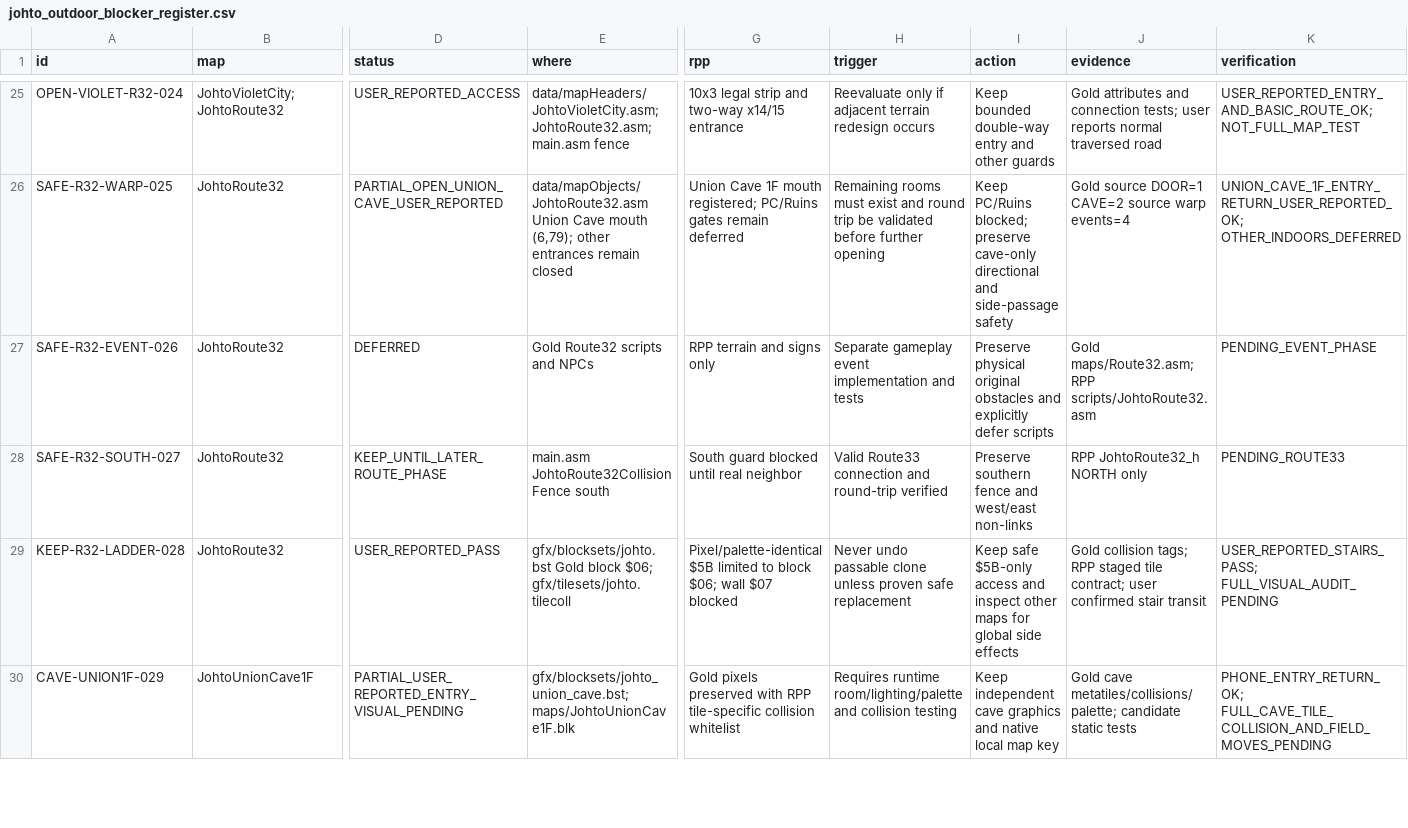
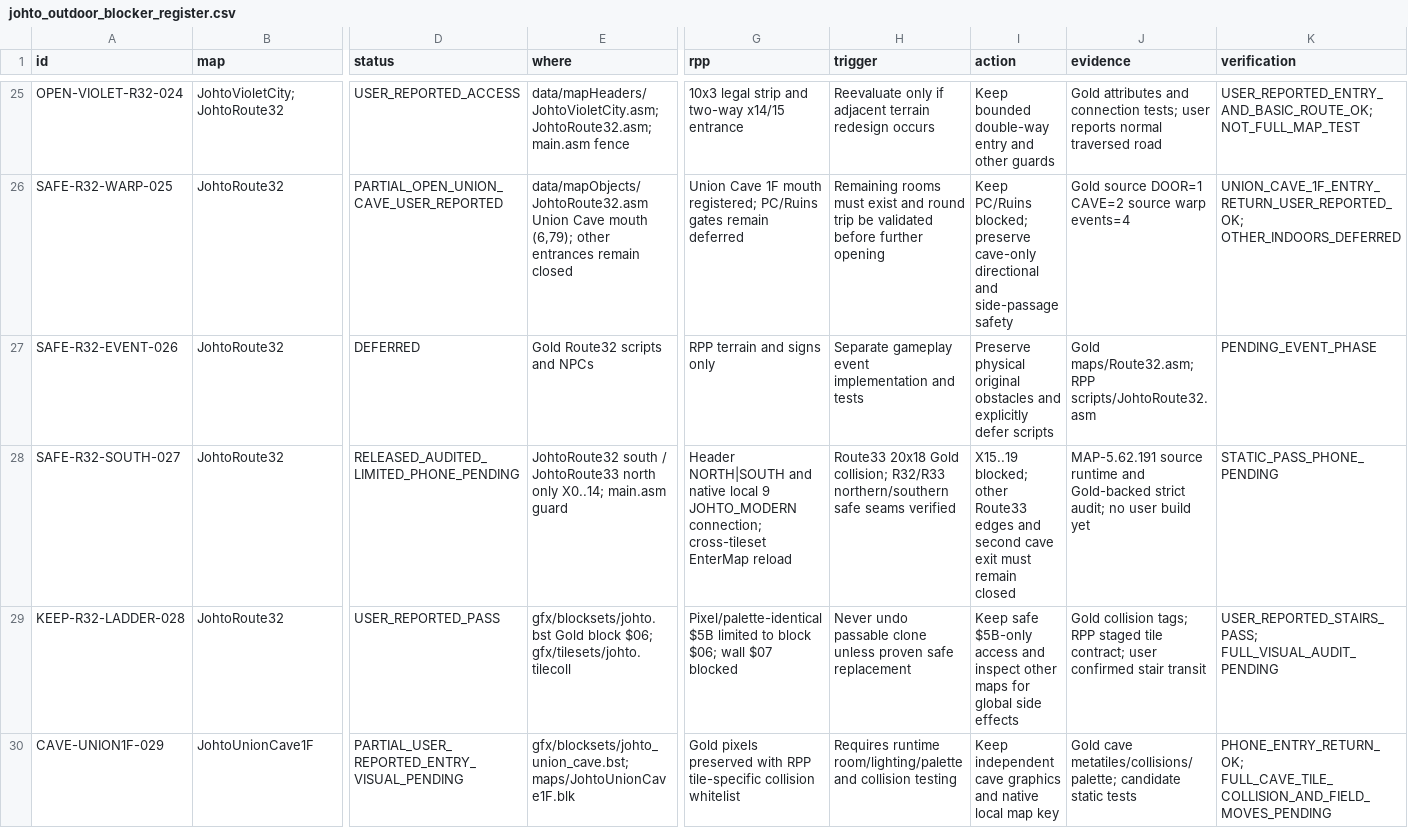
Before and after one commit to Marko326/rpp-backup, a CSV file: docs/johto_outdoor_blocker_register.csv, drawn as a sheet; only a part is shown, gaps mark what is left out; the diff covers the shown part only; the diff names each change by its address in the sheet, - before the commit and + after, or states it on an @@ line.

Commit message:
feat(map): 接入城都33号道路并完善联合洞穴双向入口
- 移植 Gold 33号道路地图、图块、调色及音乐，补齐地图登记、Town Map、草地遮挡和骑行支持。
- 接入33号道路逐格碰撞与7处单向跳崖，打通32↔33号道路双向连接；修正跨图块集切换和桔梗市进入32号道路时的白闪问题。
- 开放联合洞穴1F与33号道路的双向洞口；Dig／逃洞绳按32或33号道路的入洞来源返回对应安全位置。
- 支持在33号道路使用原有 Fly；保持桧皮镇、洞穴B1F及尚未接入的野生遭遇等内容不开放。

Version: DIG-5.62.188 -> MAP-5.62.194

```diff
--- a/docs/johto_outdoor_blocker_register.csv
+++ b/docs/johto_outdoor_blocker_register.csv
-D28 (status): KEEP_UNTIL_LATER_ROUTE_PHASE
+D28 (status): RELEASED_AUDITED_LIMITED_PHONE_PENDING
-E28 (where): main.asm JohtoRoute32CollisionFence south
+E28 (where): JohtoRoute32 south / JohtoRoute33 north only X0..14; main.asm guard
-G28 (rpp): South guard blocked until real neighbor
+G28 (rpp): Header NORTH|SOUTH and native local 9 JOHTO_MODERN connection; cross-tileset EnterMap reload
-H28 (trigger): Valid Route33 connection and round-trip verified
+H28 (trigger): Route33 20x18 Gold collision; R32/R33 northern/southern safe seams verified
-I28 (action): Preserve southern fence and west/east non-links
+I28 (action): X15..19 blocked; other Route33 edges and second cave exit must remain closed
-J28 (evidence): RPP JohtoRoute32_h NORTH only
+J28 (evidence): MAP-5.62.191 source runtime and Gold-backed strict audit; no user build yet
-K28 (verification): PENDING_ROUTE33
+K28 (verification): STATIC_PASS_PHONE_PENDING
```
Also changed, not shown: 7 edited cells elsewhere in this file, 40 other files.
